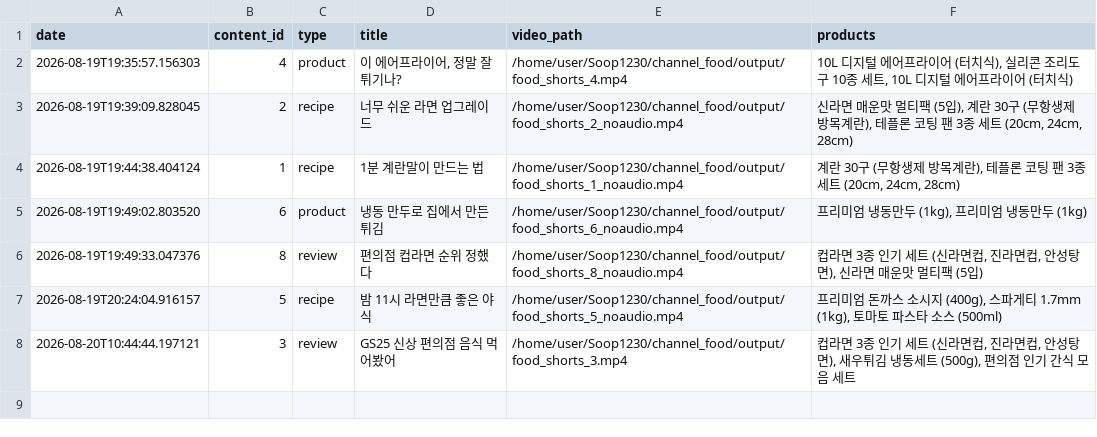
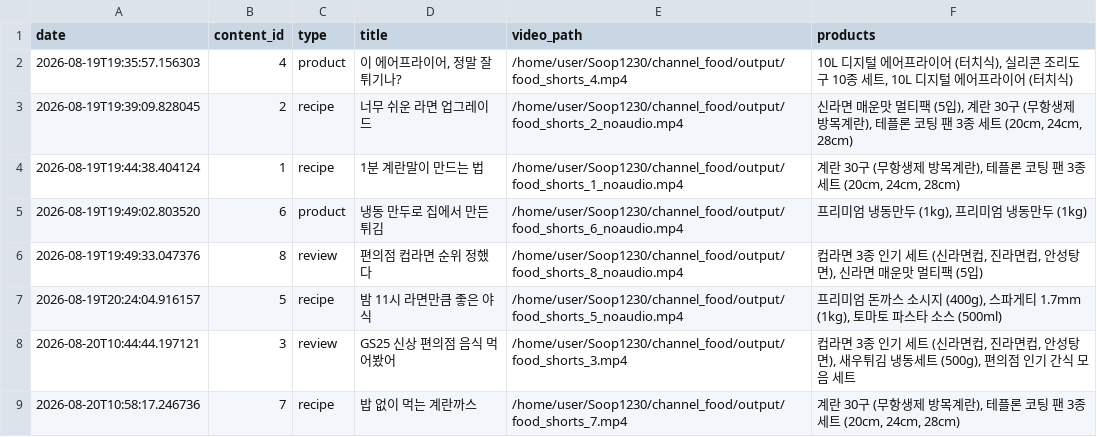
Before and after one commit to 1230-png/Soop1230, a CSV file: channel_food/used_log.csv, drawn as a sheet; the diff names each change by its address in the sheet, - before the commit and + after, or states it on an @@ line.

```diff
--- a/channel_food/used_log.csv
+++ b/channel_food/used_log.csv
+row 9: 2026-08-20T10:58:17.246736 | 7 | recipe | 밥 없이 먹는 계란까스 | /home/user/Soop1230/channel_food/output/food_shorts_7.mp4 | 계란 30구 (무항생제 방목계란), 테플론 코팅 팬 3종 세트 (20cm, 24cm, 28cm)
```
